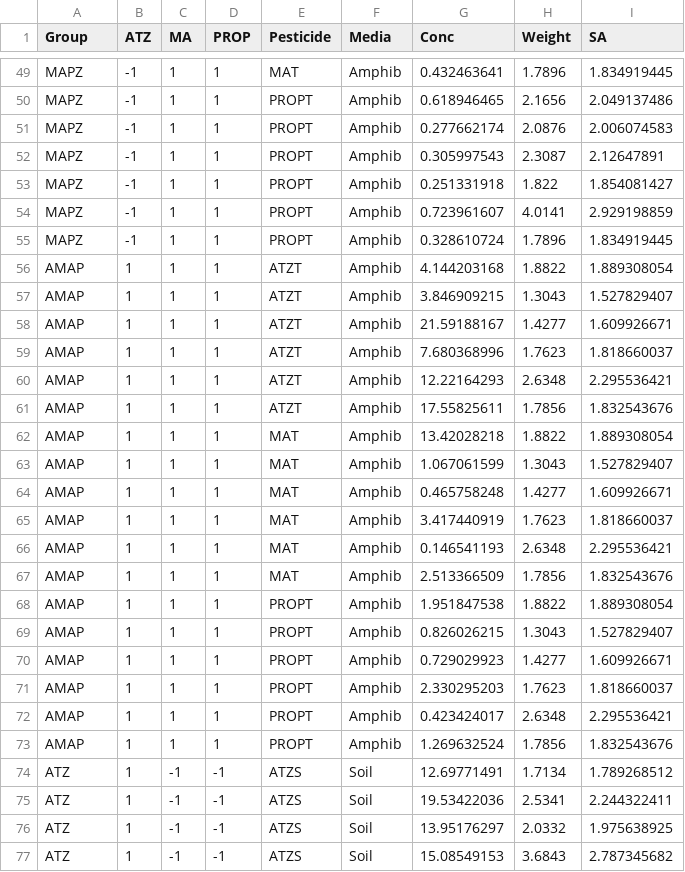
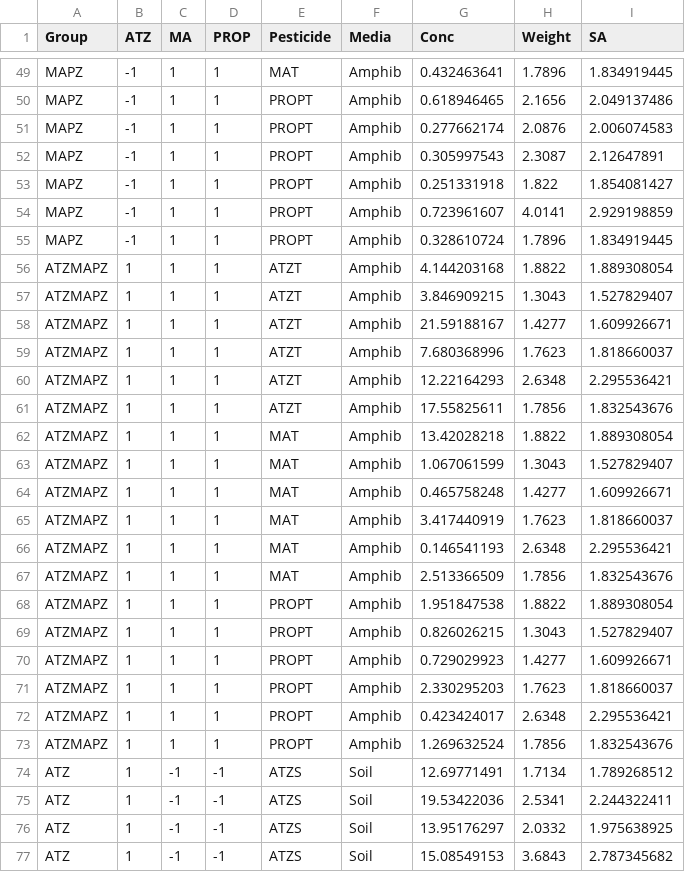
Before and after one commit to puruckertom/VanMeteretal_STOTEN, a CSV file: csv_in/hif2.csv, drawn as a sheet; only a part is shown, gaps mark what is left out.

Commit message:
Update hif2.csv

```diff
--- a/csv_in/hif2.csv
+++ b/csv_in/hif2.csv
@@ -55,20 +55,20 @@ MAPZ,-1,1,1,PROPT,Amphib,0.723961607,4.0141,2.929198859
 MAPZ,-1,1,1,PROPT,Amphib,0.328610724,1.7896,1.834919445
-AMAP,1,1,1,ATZT,Amphib,4.144203168,1.8822,1.889308054
-AMAP,1,1,1,ATZT,Amphib,3.846909215,1.3043,1.527829407
-AMAP,1,1,1,ATZT,Amphib,21.59188167,1.4277,1.609926671
-AMAP,1,1,1,ATZT,Amphib,7.680368996,1.7623,1.818660037
-AMAP,1,1,1,ATZT,Amphib,12.22164293,2.6348,2.295536421
-AMAP,1,1,1,ATZT,Amphib,17.55825611,1.7856,1.832543676
-AMAP,1,1,1,MAT,Amphib,13.42028218,1.8822,1.889308054
-AMAP,1,1,1,MAT,Amphib,1.067061599,1.3043,1.527829407
-AMAP,1,1,1,MAT,Amphib,0.465758248,1.4277,1.609926671
-AMAP,1,1,1,MAT,Amphib,3.417440919,1.7623,1.818660037
-AMAP,1,1,1,MAT,Amphib,0.146541193,2.6348,2.295536421
-AMAP,1,1,1,MAT,Amphib,2.513366509,1.7856,1.832543676
-AMAP,1,1,1,PROPT,Amphib,1.951847538,1.8822,1.889308054
-AMAP,1,1,1,PROPT,Amphib,0.826026215,1.3043,1.527829407
-AMAP,1,1,1,PROPT,Amphib,0.729029923,1.4277,1.609926671
-AMAP,1,1,1,PROPT,Amphib,2.330295203,1.7623,1.818660037
-AMAP,1,1,1,PROPT,Amphib,0.423424017,2.6348,2.295536421
-AMAP,1,1,1,PROPT,Amphib,1.269632524,1.7856,1.832543676
+ATZMAPZ,1,1,1,ATZT,Amphib,4.144203168,1.8822,1.889308054
+ATZMAPZ,1,1,1,ATZT,Amphib,3.846909215,1.3043,1.527829407
+ATZMAPZ,1,1,1,ATZT,Amphib,21.59188167,1.4277,1.609926671
+ATZMAPZ,1,1,1,ATZT,Amphib,7.680368996,1.7623,1.818660037
+ATZMAPZ,1,1,1,ATZT,Amphib,12.22164293,2.6348,2.295536421
+ATZMAPZ,1,1,1,ATZT,Amphib,17.55825611,1.7856,1.832543676
+ATZMAPZ,1,1,1,MAT,Amphib,13.42028218,1.8822,1.889308054
+ATZMAPZ,1,1,1,MAT,Amphib,1.067061599,1.3043,1.527829407
+ATZMAPZ,1,1,1,MAT,Amphib,0.465758248,1.4277,1.609926671
+ATZMAPZ,1,1,1,MAT,Amphib,3.417440919,1.7623,1.818660037
+ATZMAPZ,1,1,1,MAT,Amphib,0.146541193,2.6348,2.295536421
+ATZMAPZ,1,1,1,MAT,Amphib,2.513366509,1.7856,1.832543676
+ATZMAPZ,1,1,1,PROPT,Amphib,1.951847538,1.8822,1.889308054
+ATZMAPZ,1,1,1,PROPT,Amphib,0.826026215,1.3043,1.527829407
+ATZMAPZ,1,1,1,PROPT,Amphib,0.729029923,1.4277,1.609926671
+ATZMAPZ,1,1,1,PROPT,Amphib,2.330295203,1.7623,1.818660037
+ATZMAPZ,1,1,1,PROPT,Amphib,0.423424017,2.6348,2.295536421
+ATZMAPZ,1,1,1,PROPT,Amphib,1.269632524,1.7856,1.832543676
 ATZ,1,-1,-1,ATZS,Soil,12.69771491,1.7134,1.789268512
```
